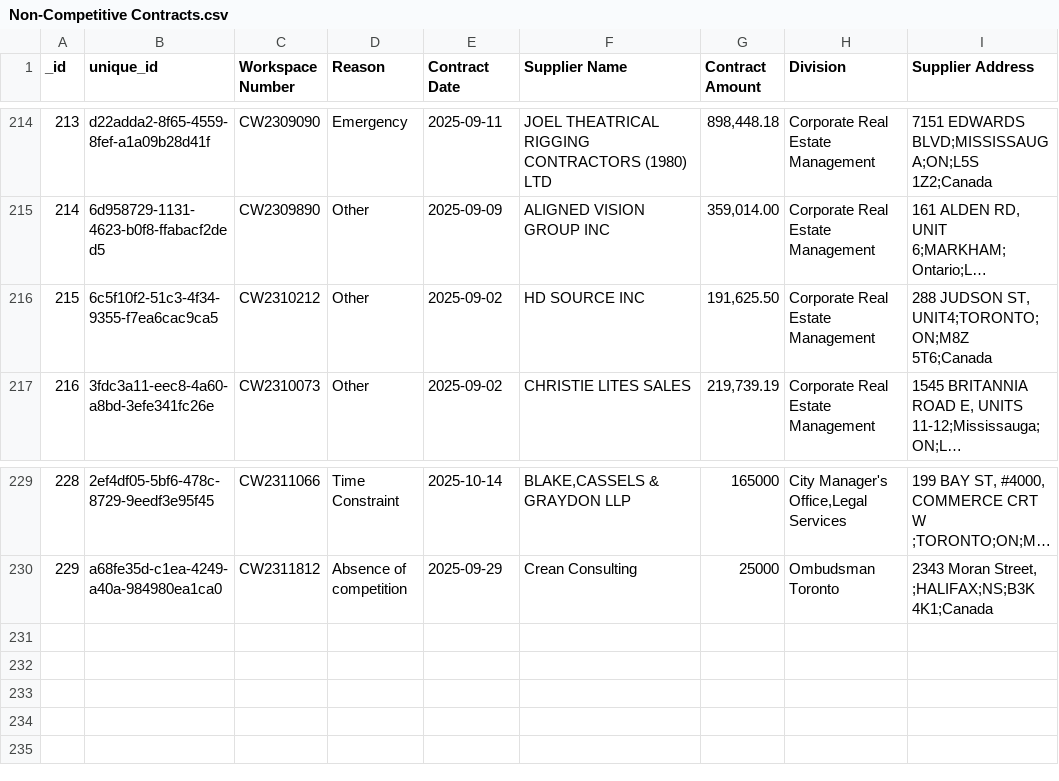
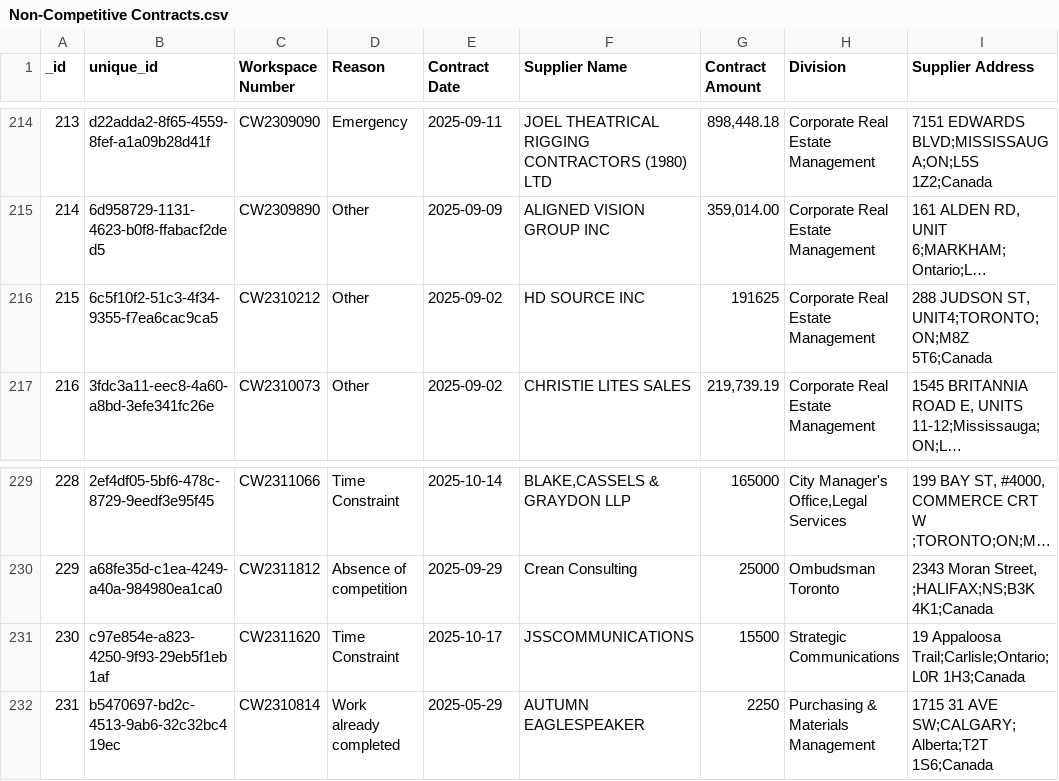
Before and after one commit to RamVasuthevan/city-of-toronto-contracts-data, a CSV file: Non-Competitive Contracts.csv, drawn as a sheet; only a part is shown, gaps mark what is left out; long unchanged cells end in …; the diff names each change by its address in the sheet, - before the commit and + after, or states it on an @@ line.

```diff
--- a/Non-Competitive Contracts.csv
+++ b/Non-Competitive Contracts.csv
-G216 (Contract Amount): 191,625.50
+G216 (Contract Amount): 191625
+row 231: 230 | c97e854e-a823-4250-9f93-29eb5f1eb1af | CW2311620 | Time Constraint | 2025-10-17 | JSSCOMMUNICATIONS | 15500 | Strategic Communications | 19 Appaloosa Trail;Carlisle;Ontario;L0R 1H3;Canada
+row 232: 231 | b5470697-bd2c-4513-9ab6-32c32bc419ec | CW2310814 | Work already completed | 2025-05-29 | AUTUMN EAGLESPEAKER | 2250 | Purchasing & Materials Management | 1715 31 AVE SW;CALGARY;Alberta;T2T 1S6;Canada
```
Also changed, not shown: All Solicitations.csv.
